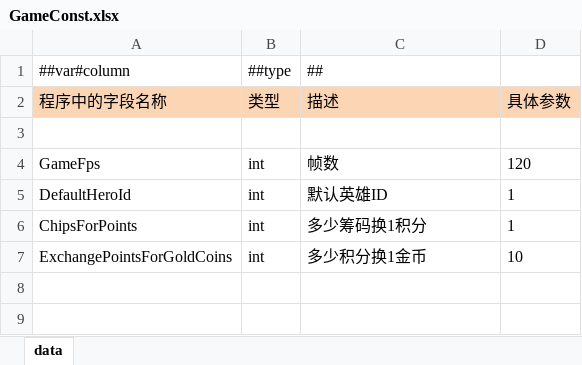
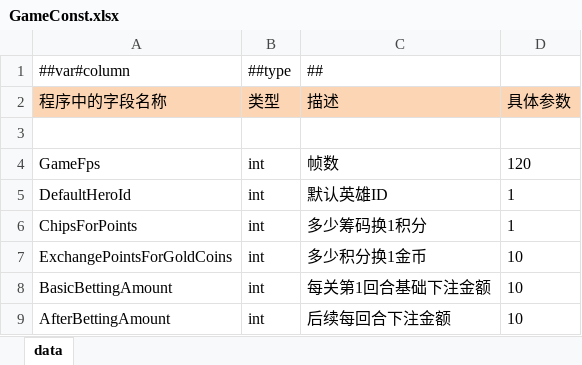
Before and after one commit to snakeazh/cardClient, an Excel workbook: Config/GameConst.xlsx, sheet data, drawn as a sheet; values as stored, in another font and other column widths than the file's, no borders; the diff names each change by its address in the sheet, - before the commit and + after, or states it on an @@ line.

```diff
--- a/Config/GameConst.xlsx (sheet data)
+++ b/Config/GameConst.xlsx (sheet data)
+row 8: BasicBettingAmount | int | 每关第1回合基础下注金额 | 10
+row 9: AfterBettingAmount | int | 后续每回合下注金额 | 10
```
Also changed, not shown: Config/EnumConfig.xlsx, Config/ItemConfig.xlsx, 2 other files.
